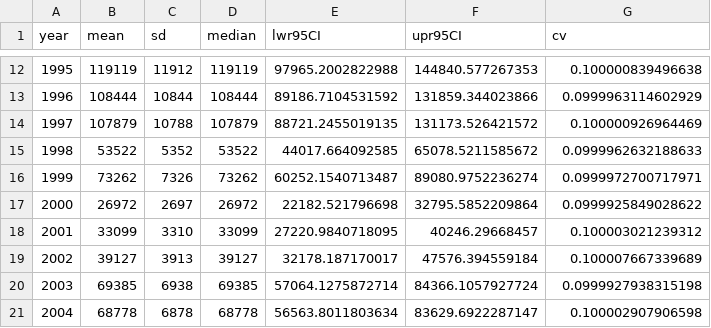
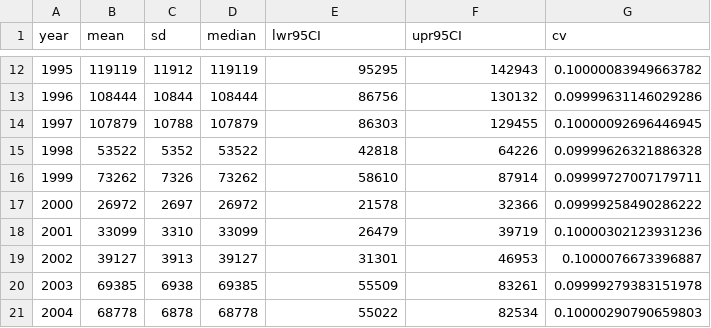
Before and after one commit to brendanmichaelconnors/yukon-chinook-diversity, a CSV file: 05_integrated-SS-SRA/fit-integrated-model/inputs/catch-data.csv, drawn as a sheet; only a part is shown, gaps mark what is left out; the diff covers the shown part only.

```diff
--- a/05_integrated-SS-SRA/fit-integrated-model/inputs/catch-data.csv
+++ b/05_integrated-SS-SRA/fit-integrated-model/inputs/catch-data.csv
@@ -12,10 +12,10 @@
-1995,119119,11912,119119,97965.2002822988,144840.577267353,0.100000839496638
-1996,108444,10844,108444,89186.7104531592,131859.344023866,0.0999963114602929
-1997,107879,10788,107879,88721.2455019135,131173.526421572,0.100000926964469
-1998,53522,5352,53522,44017.664092585,65078.5211585672,0.0999962632188633
-1999,73262,7326,73262,60252.1540713487,89080.9752236274,0.0999972700717971
-2000,26972,2697,26972,22182.521796698,32795.5852209864,0.0999925849028622
-2001,33099,3310,33099,27220.9840718095,40246.29668457,0.100003021239312
-2002,39127,3913,39127,32178.187170017,47576.394559184,0.100007667339689
-2003,69385,6938,69385,57064.1275872714,84366.1057927724,0.0999927938315198
-2004,68778,6878,68778,56563.8011803634,83629.6922287147,0.100002907906598
+1995,119119,11912,119119,95295,142943,0.10000083949663782
+1996,108444,10844,108444,86756,130132,0.09999631146029286
+1997,107879,10788,107879,86303,129455,0.10000092696446945
+1998,53522,5352,53522,42818,64226,0.09999626321886328
+1999,73262,7326,73262,58610,87914,0.09999727007179711
+2000,26972,2697,26972,21578,32366,0.09999258490286222
+2001,33099,3310,33099,26479,39719,0.10000302123931236
+2002,39127,3913,39127,31301,46953,0.1000076673396887
+2003,69385,6938,69385,55509,83261,0.09999279383151978
+2004,68778,6878,68778,55022,82534,0.10000290790659803
```
Also changed, not shown: 71 edited cells elsewhere in this file, 05_integrated-SS-SRA/fit-integrated-model/inputs/age-data.csv, 05_integrated-SS-SRA/fit-integrated-model/inputs/esc-data.csv, 2 other files.
